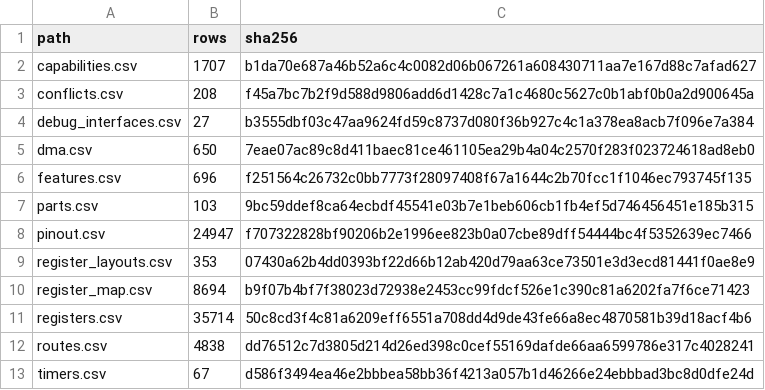
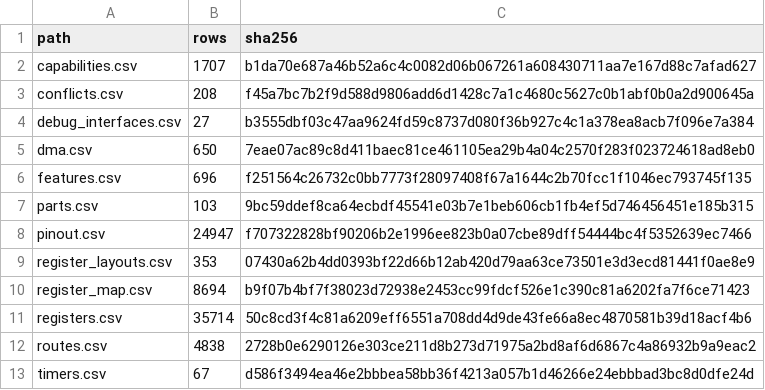
Before and after one commit to ch32-riscv-ug/ch32-device-data, a CSV file: index/manifest.csv, drawn as a sheet.

```diff
--- a/index/manifest.csv
+++ b/index/manifest.csv
@@ -11,3 +11,3 @@ register_map.csv,8694,b9f07b4bf7f38023d72938e2453cc99fdcf526e1c390c81a6202fa7f6c
 registers.csv,35714,50c8cd3f4c81a6209eff6551a708dd4d9de43fe66a8ec4870581b39d18acf4b6
-routes.csv,4838,dd76512c7d3805d214d26ed398c0cef55169dafde66aa6599786e317c4028241
+routes.csv,4838,2728b0e6290126e303ce211d8b273d71975a2bd8af6d6867c4a86932b9a9eac2
 timers.csv,67,d586f3494ea46e2bbbea58bb36f4213a057b1d46266e24ebbbad3bc8d0dfe24d
```
Also changed, not shown: evidence/remap_routes.csv, index/routes.csv, 3 other files.
